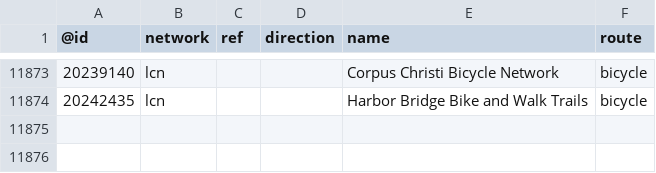
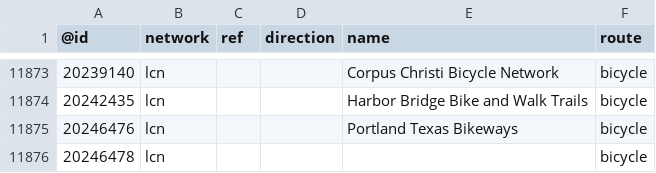
Before and after one commit to nickrsan/osm-us-route-relation-changes, a TSV file: tsv/routes_US-TX.tsv, drawn as a sheet; only a part is shown, gaps mark what is left out.

```diff
--- a/tsv/routes_US-TX.tsv
+++ b/tsv/routes_US-TX.tsv
@@ -11874 +11874,3 @@
 20242435	lcn			Harbor Bridge Bike and Walk Trails	bicycle
+20246476	lcn			Portland Texas Bikeways	bicycle
+20246478	lcn				bicycle
```
Also changed, not shown: tsv/routes_US-CA.tsv, tsv/routes_US-NY.tsv.
